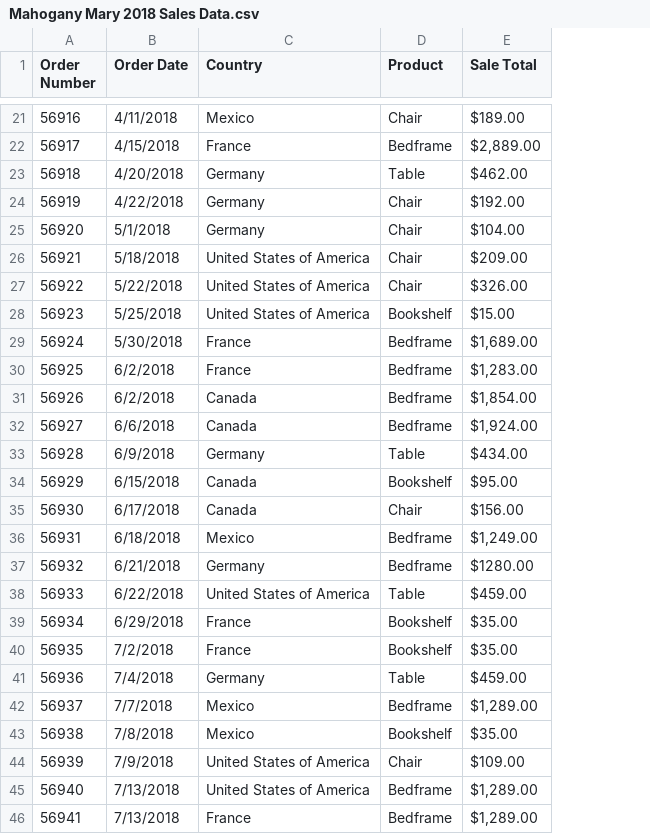
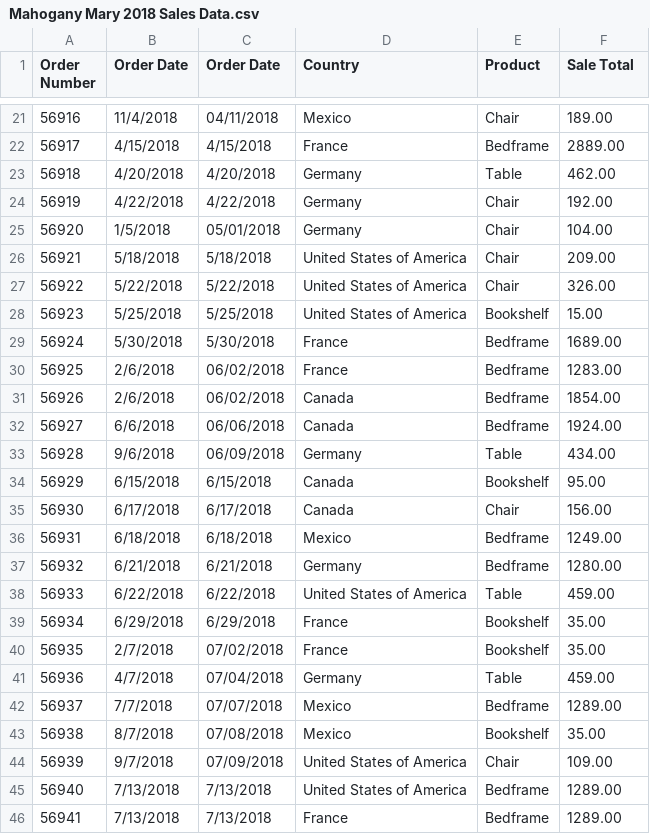
Before and after one commit to BrockDSL/Datasets-for-the-Power-BI-Workshops, a CSV file: Practice Data/Mahogany Mary 2018 Sales Data.csv, drawn as a sheet; only a part is shown, gaps mark what is left out; addresses are those after the commit; the diff covers the shown part only; the diff names each change by its address in the sheet, - before the commit and + after, or states it on an @@ line.

Commit message:
Update Mahogany Mary 2018 Sales Data.csv

```diff
--- a/Practice Data/Mahogany Mary 2018 Sales Data.csv
+++ b/Practice Data/Mahogany Mary 2018 Sales Data.csv
+column C (Order Date), rows 21-46: 04/11/2018 | 4/15/2018 | 4/20/2018 | 4/22/2018 | 05/01/2018 | 5/18/2018 | 5/22/2018 | 5/25/2018 | 5/30/2018 | 06/02/2018 | 06/02/2018 | 06/06/2018 | 06/09/2018 | 6/15/2018 | 6/17/2018 | 6/18/2018 | 6/21/2018 | 6/22/2018 | 6/29/2018 | 07/02/2018 | 07/04/2018 | 07/07/2018 | 07/08/2018 | 07/09/2018 | 7/13/2018 | 7/13/2018
-B21 (Order Date): 4/11/2018
+B21 (Order Date): 11/4/2018
-F21 (Sale Total): $189.00
+F21 (Sale Total): 189.00
-F22 (Sale Total): $2,889.00
+F22 (Sale Total): 2889.00
-F23 (Sale Total): $462.00
+F23 (Sale Total): 462.00
-F24 (Sale Total): $192.00
+F24 (Sale Total): 192.00
-B25 (Order Date): 5/1/2018
+B25 (Order Date): 1/5/2018
-F25 (Sale Total): $104.00
+F25 (Sale Total): 104.00
-F26 (Sale Total): $209.00
+F26 (Sale Total): 209.00
-F27 (Sale Total): $326.00
+F27 (Sale Total): 326.00
-F28 (Sale Total): $15.00
+F28 (Sale Total): 15.00
-F29 (Sale Total): $1,689.00
+F29 (Sale Total): 1689.00
-B30:B31 (Order Date): 6/2/2018
+B30:B31 (Order Date): 2/6/2018
-F30 (Sale Total): $1,283.00
+F30 (Sale Total): 1283.00
-F31 (Sale Total): $1,854.00
+F31 (Sale Total): 1854.00
-F32 (Sale Total): $1,924.00
+F32 (Sale Total): 1924.00
-B33 (Order Date): 6/9/2018
+B33 (Order Date): 9/6/2018
-F33 (Sale Total): $434.00
+F33 (Sale Total): 434.00
-F34 (Sale Total): $95.00
+F34 (Sale Total): 95.00
-F35 (Sale Total): $156.00
+F35 (Sale Total): 156.00
-F36 (Sale Total): $1,249.00
+F36 (Sale Total): 1249.00
-F37 (Sale Total): $1280.00
+F37 (Sale Total): 1280.00
-F38 (Sale Total): $459.00
+F38 (Sale Total): 459.00
-F39:F40 (Sale Total): $35.00
+F39:F40 (Sale Total): 35.00
-B40 (Order Date): 7/2/2018
+B40 (Order Date): 2/7/2018
-B41 (Order Date): 7/4/2018
+B41 (Order Date): 4/7/2018
-F41 (Sale Total): $459.00
+F41 (Sale Total): 459.00
-F42 (Sale Total): $1,289.00
+F42 (Sale Total): 1289.00
-B43 (Order Date): 7/8/2018
+B43 (Order Date): 8/7/2018
-F43 (Sale Total): $35.00
+F43 (Sale Total): 35.00
-B44 (Order Date): 7/9/2018
+B44 (Order Date): 9/7/2018
-F44 (Sale Total): $109.00
+F44 (Sale Total): 109.00
-F45:F46 (Sale Total): $1,289.00
+F45:F46 (Sale Total): 1289.00
```
Also changed, not shown: 101 edited cells elsewhere in this file.
